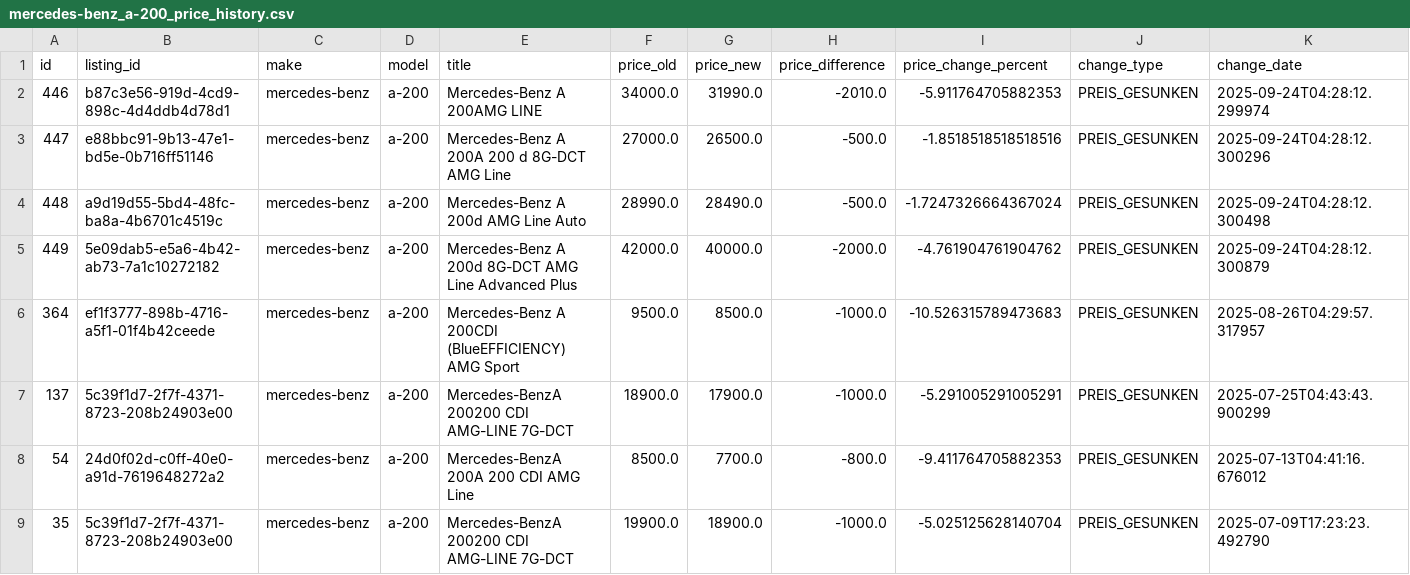
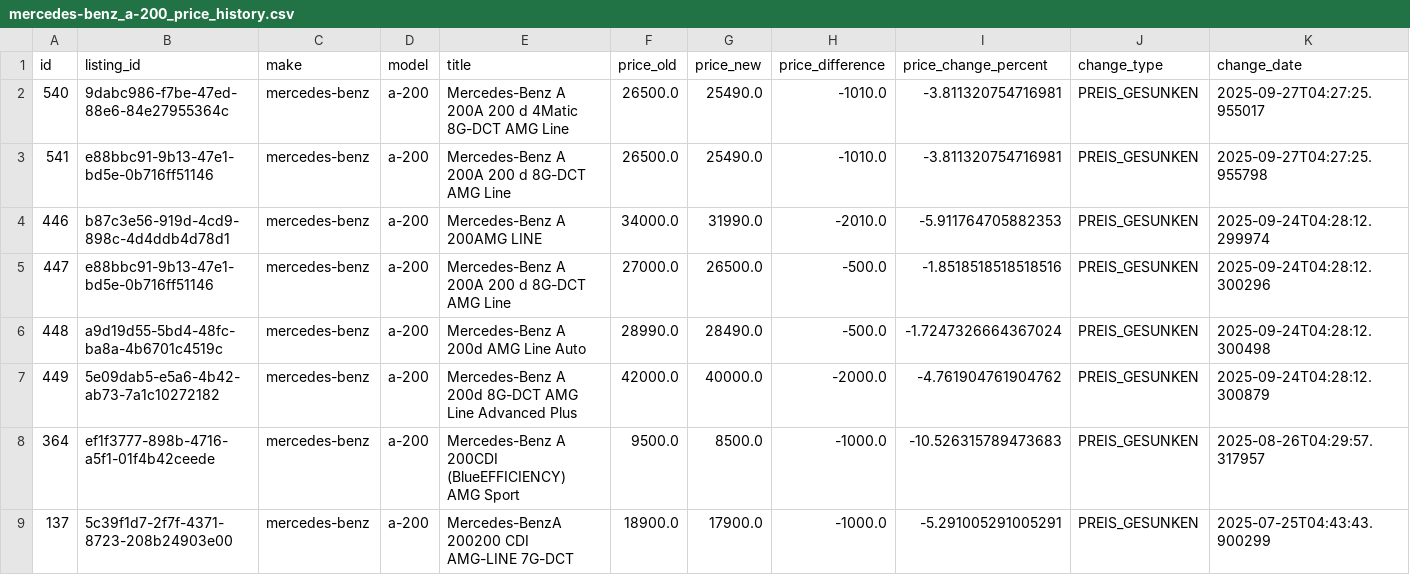
Before and after one commit to masterries/AutoAnalyse, a CSV file: scrapper/data/mercedes-benz_a-200_price_history.csv, drawn as a sheet; only a part is shown; the shorter side is filled out with more unchanged rows; rows hold the shown columns only; the diff names each change by its address in the sheet, - before the commit and + after, or states it on an @@ line.

```diff
--- a/scrapper/data/mercedes-benz_a-200_price_history.csv
+++ b/scrapper/data/mercedes-benz_a-200_price_history.csv
+row 2: 540 | 9dabc986-f7be-47ed-88e6-84e27955364c | mercedes-benz | a-200 | Mercedes-Benz A 200A 200 d 4Matic 8G-DCT AMG Line | 26500.0 | 25490.0 | -1010.0 | -3.811320754716981 | PREIS_GESUNKEN | 2025-09-27T04:27:25.955017
+row 3: 541 | e88bbc91-9b13-47e1-bd5e-0b716ff51146 | mercedes-benz | a-200 | Mercedes-Benz A 200A 200 d 8G-DCT AMG Line | 26500.0 | 25490.0 | -1010.0 | -3.811320754716981 | PREIS_GESUNKEN | 2025-09-27T04:27:25.955798
```
Also changed, not shown: scrapper/data/audi_a4_listings.csv, scrapper/data/bmw_330_price_history.csv, 48 other files.
